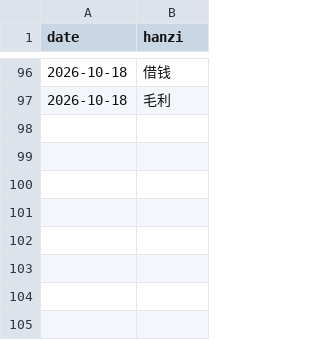
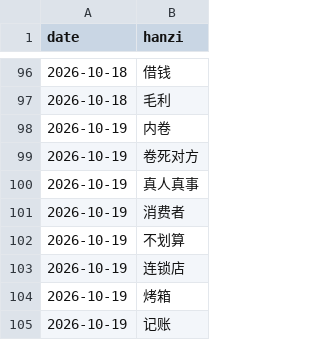
Before and after one commit to KianAhi/mandarin-news-podcast, a CSV file: exposures.csv, drawn as a sheet; only a part is shown, gaps mark what is left out.

```diff
--- a/exposures.csv
+++ b/exposures.csv
@@ -97 +97,9 @@ date,hanzi
 2026-10-18,毛利
+2026-10-19,内卷
+2026-10-19,卷死对方
+2026-10-19,真人真事
+2026-10-19,消费者
+2026-10-19,不划算
+2026-10-19,连锁店
+2026-10-19,烤箱
+2026-10-19,记账
```
Also changed, not shown: 4 other files.
